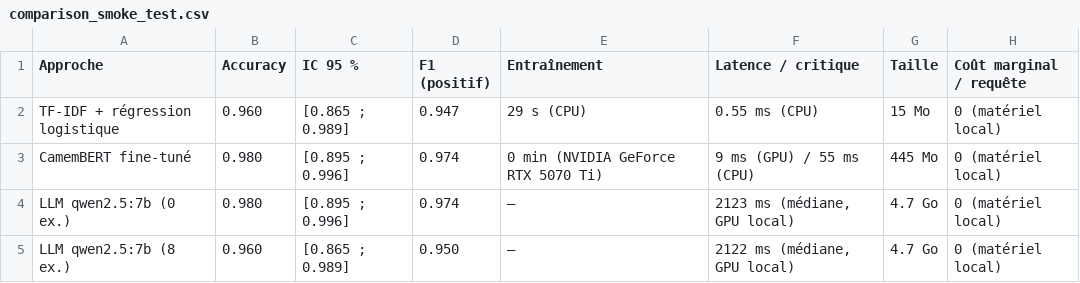
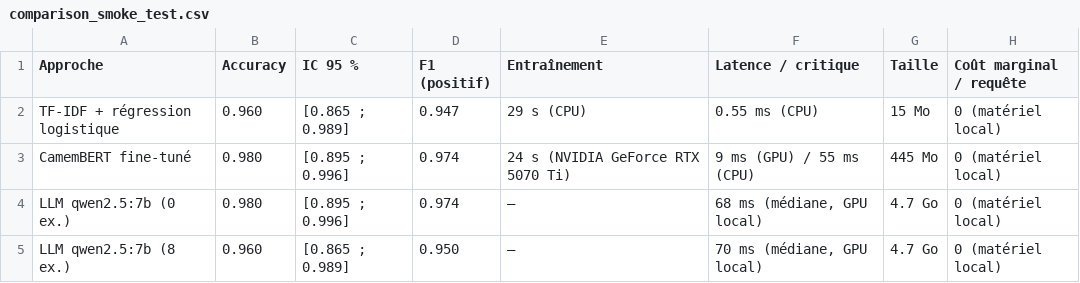
Before and after one commit to Nirvathec/classification_feeling, a CSV file: results/comparison_smoke_test.csv, drawn as a sheet.

```diff
--- a/results/comparison_smoke_test.csv
+++ b/results/comparison_smoke_test.csv
@@ -2,4 +2,4 @@ Approche,Accuracy,IC 95 %,F1 (positif),Entraînement,Latence / critique,Taille,C
 TF-IDF + régression logistique,0.960,[0.865 ; 0.989],0.947,29 s (CPU),0.55 ms (CPU),15 Mo,0 (matériel local)
-CamemBERT fine-tuné,0.980,[0.895 ; 0.996],0.974,0 min (NVIDIA GeForce RTX 5070 Ti),9 ms (GPU) / 55 ms (CPU),445 Mo,0 (matériel local)
-LLM qwen2.5:7b (0 ex.),0.980,[0.895 ; 0.996],0.974,—,"2123 ms (médiane, GPU local)",4.7 Go,0 (matériel local)
-LLM qwen2.5:7b (8 ex.),0.960,[0.865 ; 0.989],0.950,—,"2122 ms (médiane, GPU local)",4.7 Go,0 (matériel local)
+CamemBERT fine-tuné,0.980,[0.895 ; 0.996],0.974,24 s (NVIDIA GeForce RTX 5070 Ti),9 ms (GPU) / 55 ms (CPU),445 Mo,0 (matériel local)
+LLM qwen2.5:7b (0 ex.),0.980,[0.895 ; 0.996],0.974,—,"68 ms (médiane, GPU local)",4.7 Go,0 (matériel local)
+LLM qwen2.5:7b (8 ex.),0.960,[0.865 ; 0.989],0.950,—,"70 ms (médiane, GPU local)",4.7 Go,0 (matériel local)
```
Also changed, not shown: 2 other files.
